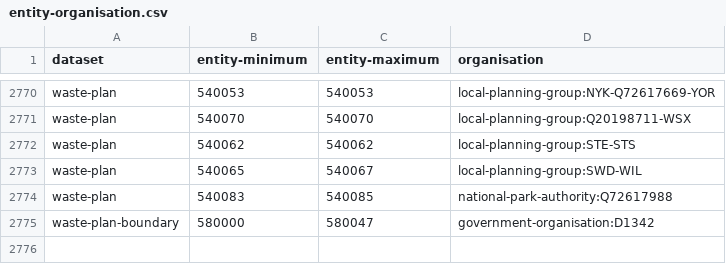
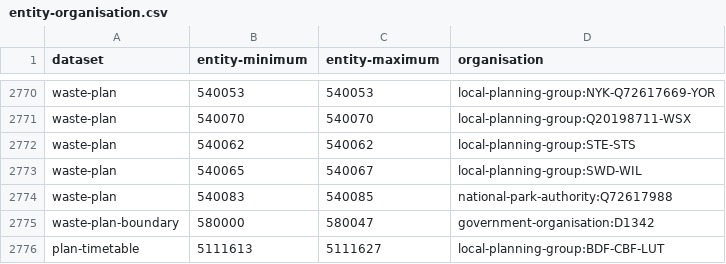
Before and after one commit to digital-land/config, a CSV file: pipeline/local-plan/entity-organisation.csv, drawn as a sheet; only a part is shown, gaps mark what is left out; the diff names each change by its address in the sheet, - before the commit and + after, or states it on an @@ line.

```diff
--- a/pipeline/local-plan/entity-organisation.csv
+++ b/pipeline/local-plan/entity-organisation.csv
+row 2776: plan-timetable | 5111613 | 5111627 | local-planning-group:BDF-CBF-LUT
```
Also changed, not shown: collection/local-plan/endpoint.csv, collection/local-plan/source.csv, 1 other file.
